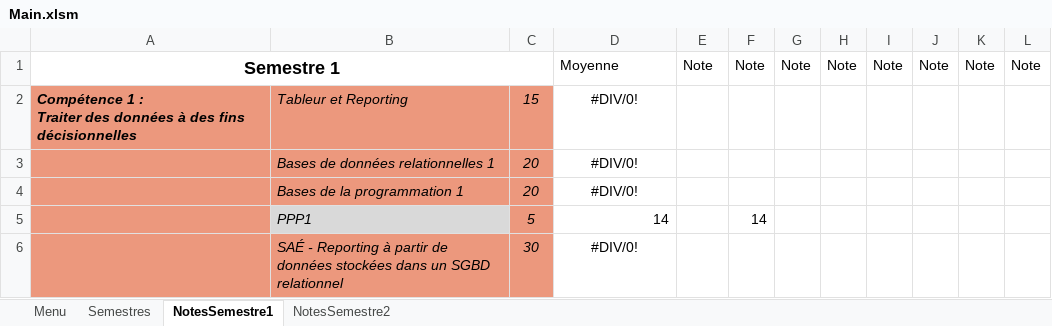
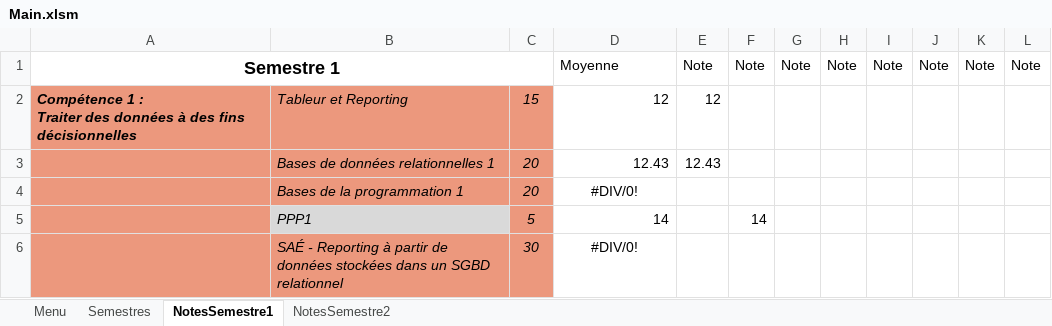
Before and after one commit to Nat2ume/Projet-Universitaire-Creation-Reporting, an Excel workbook: Main.xlsm, sheet NotesSemestre1, drawn as a sheet; only a part is shown; values as stored, in another font and other column widths than the file's, no borders; the diff names each change by its address in the sheet, - before the commit and + after, or states it on an @@ line.

```diff
--- a/Main.xlsm (sheet NotesSemestre1)
+++ b/Main.xlsm (sheet NotesSemestre1)
-D2: #DIV/0!
+D2: 12
-D2:D3 alignment: center
+D2:D3 alignment: right
-E2: (empty)
+E2: 12
-D3: #DIV/0!
+D3: 12.43
-E3: (empty)
+E3: 12.43
```
Also changed, not shown: sheet NotesSemestre2, charts or pictures.
